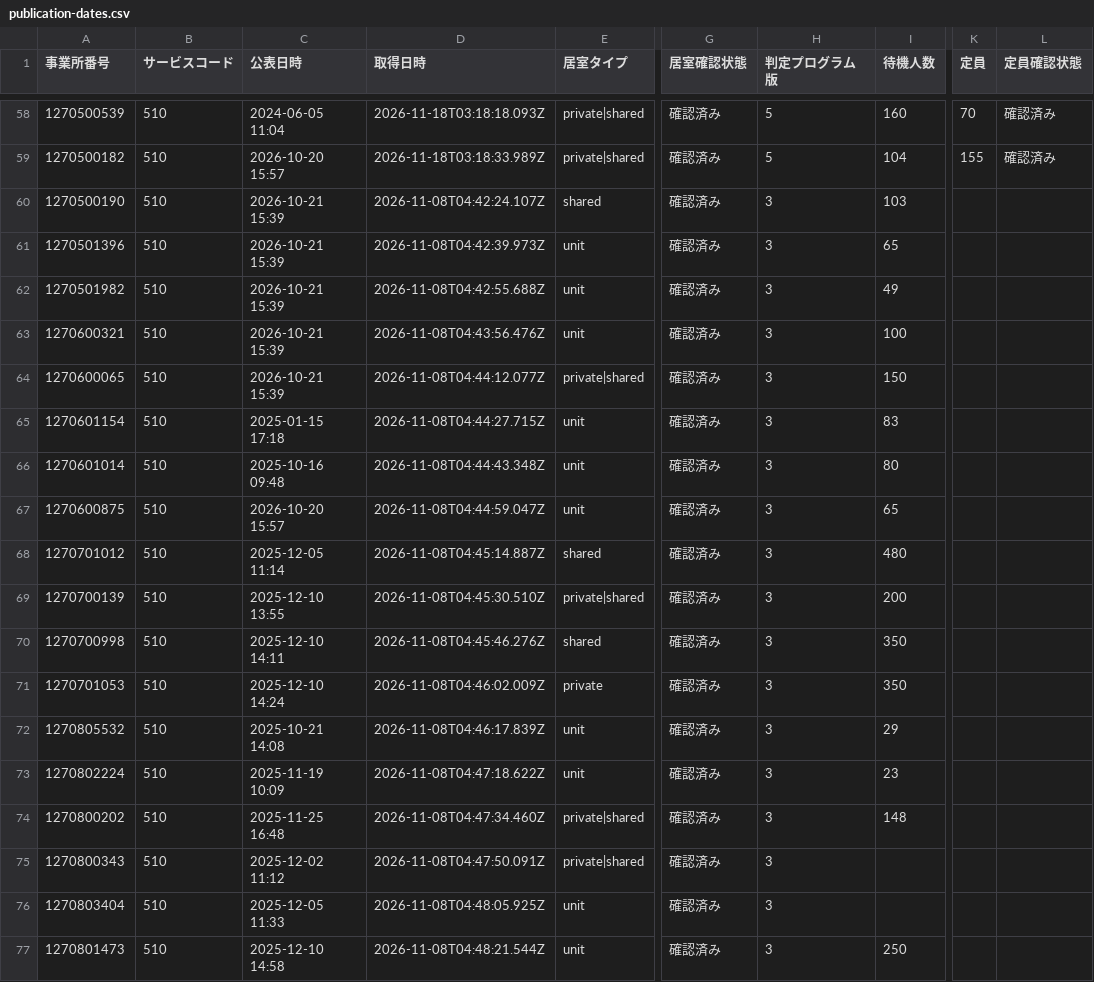
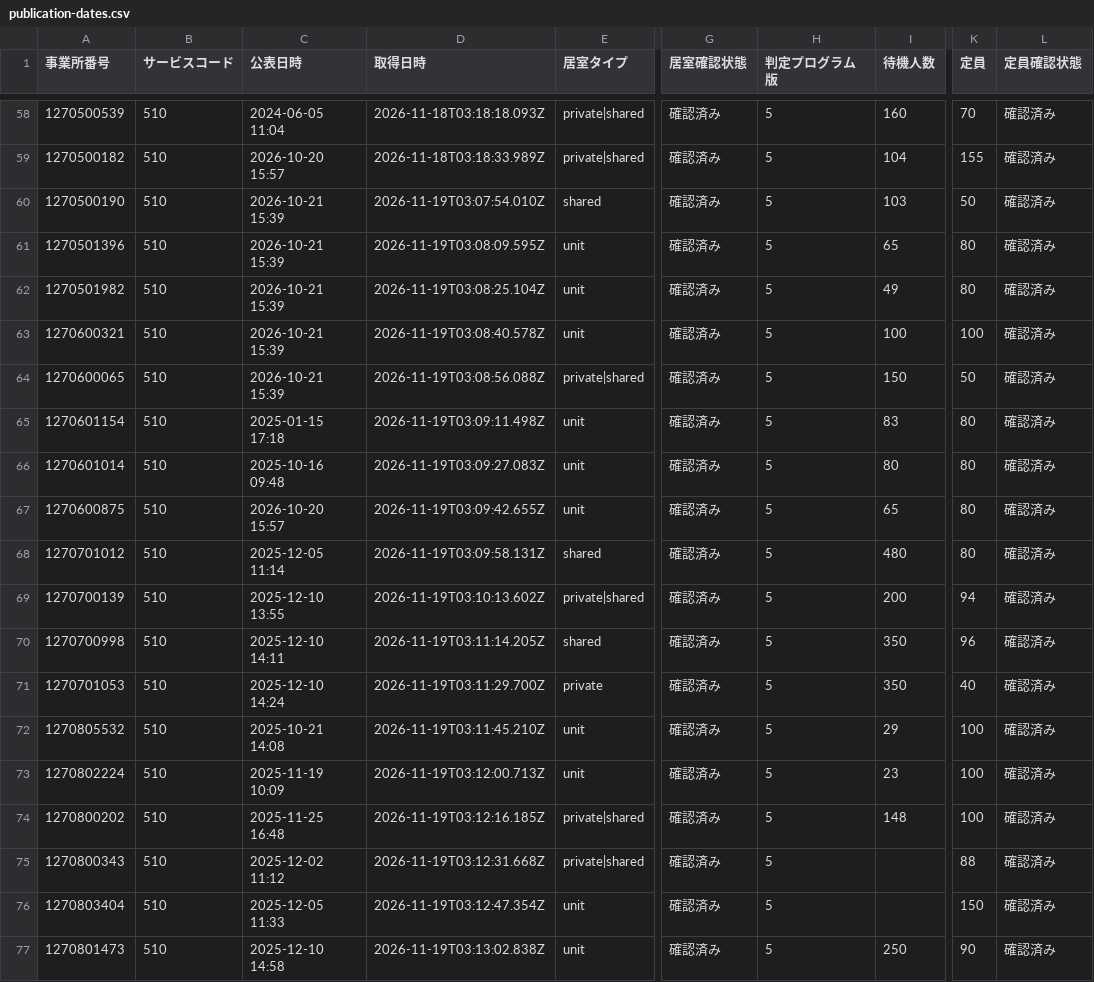
Before and after one commit to royalaihoshi-tech/chiba-tokuyo-public-data, a CSV file: publication-dates.csv, drawn as a sheet; only a part is shown, gaps mark what is left out; the diff covers the shown part only; the diff names each change by its address in the sheet, - before the commit and + after, or states it on an @@ line.

```diff
--- a/publication-dates.csv
+++ b/publication-dates.csv
-D60 (取得日時): 2026-11-08T04:42:24.107Z
+D60 (取得日時): 2026-11-19T03:07:54.010Z
-H60:H77 (判定プログラム版): 3
+H60:H77 (判定プログラム版): 5
-K60 (定員): (empty)
+K60 (定員): 50
-L60:L77 (定員確認状態): (empty)
+L60:L77 (定員確認状態): 確認済み
-D61 (取得日時): 2026-11-08T04:42:39.973Z
+D61 (取得日時): 2026-11-19T03:08:09.595Z
-K61:K62 (定員): (empty)
+K61:K62 (定員): 80
-D62 (取得日時): 2026-11-08T04:42:55.688Z
+D62 (取得日時): 2026-11-19T03:08:25.104Z
-D63 (取得日時): 2026-11-08T04:43:56.476Z
+D63 (取得日時): 2026-11-19T03:08:40.578Z
-K63 (定員): (empty)
+K63 (定員): 100
-D64 (取得日時): 2026-11-08T04:44:12.077Z
+D64 (取得日時): 2026-11-19T03:08:56.088Z
-K64 (定員): (empty)
+K64 (定員): 50
-D65 (取得日時): 2026-11-08T04:44:27.715Z
+D65 (取得日時): 2026-11-19T03:09:11.498Z
-K65:K68 (定員): (empty)
+K65:K68 (定員): 80
-D66 (取得日時): 2026-11-08T04:44:43.348Z
+D66 (取得日時): 2026-11-19T03:09:27.083Z
-D67 (取得日時): 2026-11-08T04:44:59.047Z
+D67 (取得日時): 2026-11-19T03:09:42.655Z
-D68 (取得日時): 2026-11-08T04:45:14.887Z
+D68 (取得日時): 2026-11-19T03:09:58.131Z
-D69 (取得日時): 2026-11-08T04:45:30.510Z
+D69 (取得日時): 2026-11-19T03:10:13.602Z
-K69 (定員): (empty)
+K69 (定員): 94
-D70 (取得日時): 2026-11-08T04:45:46.276Z
+D70 (取得日時): 2026-11-19T03:11:14.205Z
-K70 (定員): (empty)
+K70 (定員): 96
-D71 (取得日時): 2026-11-08T04:46:02.009Z
+D71 (取得日時): 2026-11-19T03:11:29.700Z
-K71 (定員): (empty)
+K71 (定員): 40
-D72 (取得日時): 2026-11-08T04:46:17.839Z
+D72 (取得日時): 2026-11-19T03:11:45.210Z
-K72:K74 (定員): (empty)
+K72:K74 (定員): 100
-D73 (取得日時): 2026-11-08T04:47:18.622Z
+D73 (取得日時): 2026-11-19T03:12:00.713Z
-D74 (取得日時): 2026-11-08T04:47:34.460Z
+D74 (取得日時): 2026-11-19T03:12:16.185Z
-D75 (取得日時): 2026-11-08T04:47:50.091Z
+D75 (取得日時): 2026-11-19T03:12:31.668Z
-K75 (定員): (empty)
+K75 (定員): 88
-D76 (取得日時): 2026-11-08T04:48:05.925Z
+D76 (取得日時): 2026-11-19T03:12:47.354Z
-K76 (定員): (empty)
+K76 (定員): 150
-D77 (取得日時): 2026-11-08T04:48:21.544Z
+D77 (取得日時): 2026-11-19T03:13:02.838Z
-K77 (定員): (empty)
+K77 (定員): 90
```
Also changed, not shown: 88 edited cells elsewhere in this file, 1 other file.
